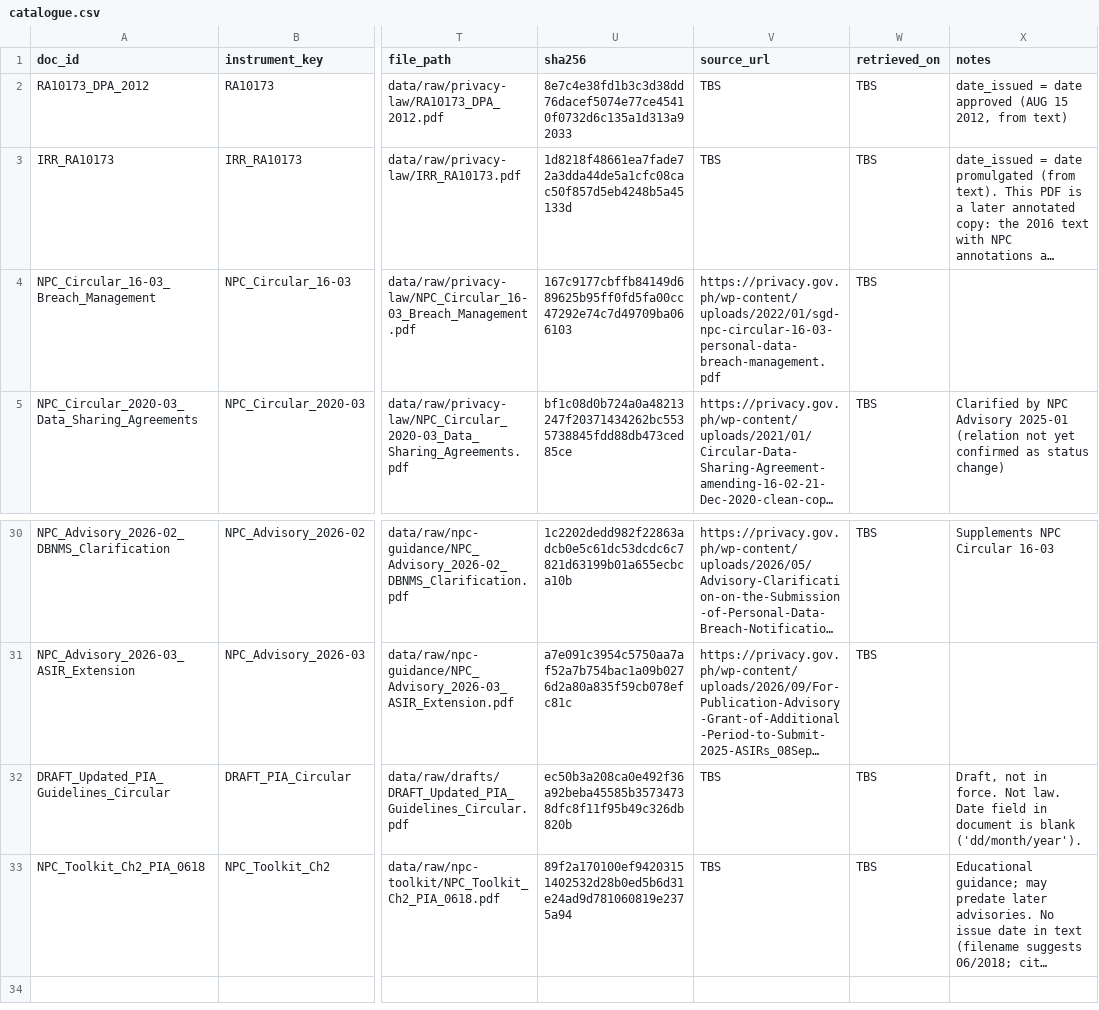
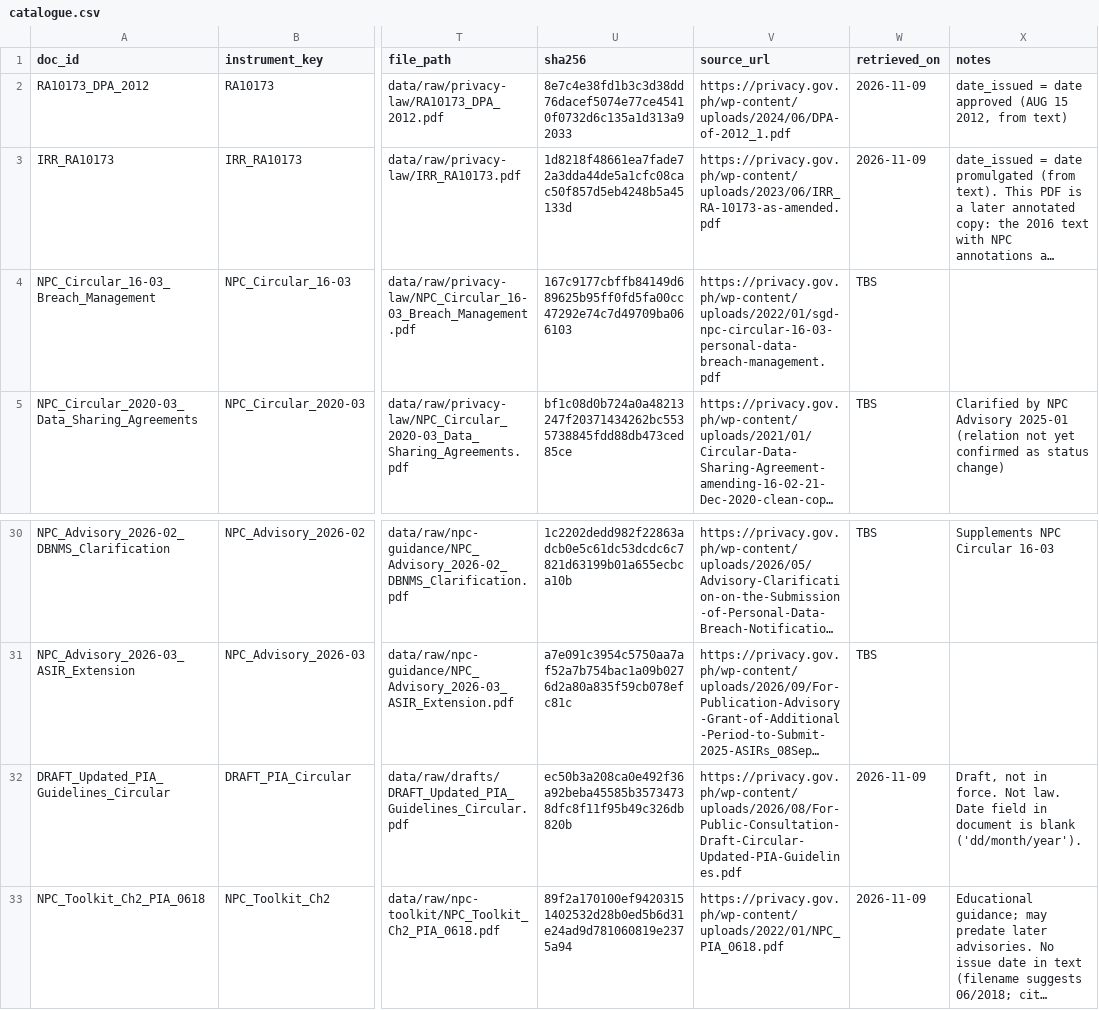
Before and after one commit to lesleymanantan/linaw-ph-privacy, a CSV file: catalogue/catalogue.csv, drawn as a sheet; only a part is shown, gaps mark what is left out; long unchanged cells end in …; the diff names each change by its address in the sheet, - before the commit and + after, or states it on an @@ line.

Commit message:
Add source addresses for RA 10173, IRR, draft circular and Toolkit

```diff
--- a/catalogue/catalogue.csv
+++ b/catalogue/catalogue.csv
-V2 (source_url): TBS
+V2 (source_url): https://privacy.gov.ph/wp-content/uploads/2024/06/DPA-of-2012_1.pdf
-W2:W3 (retrieved_on): TBS
+W2:W3 (retrieved_on): 2026-11-09
-V3 (source_url): TBS
+V3 (source_url): https://privacy.gov.ph/wp-content/uploads/2023/06/IRR_RA-10173-as-amended.pdf
-V32 (source_url): TBS
+V32 (source_url): https://privacy.gov.ph/wp-content/uploads/2026/08/For-Public-Consultation-Draft-Circular-Updated-PIA-Guidelines.pdf
-W32:W33 (retrieved_on): TBS
+W32:W33 (retrieved_on): 2026-11-09
-V33 (source_url): TBS
+V33 (source_url): https://privacy.gov.ph/wp-content/uploads/2022/01/NPC_PIA_0618.pdf
```
Also changed, not shown: 3 other files.
